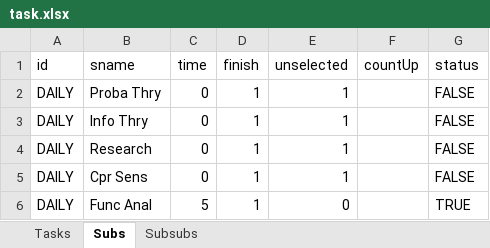
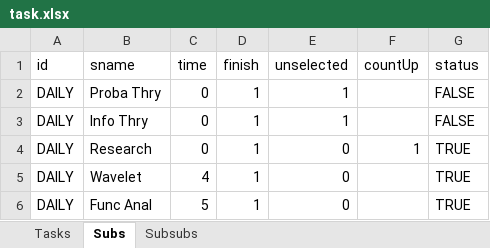
Before and after one commit to thinhhoang95/pay-me, an Excel workbook: task.xlsx, sheet Subs, drawn as a sheet; values as stored, in another font and other column widths than the file's, no borders; conditional formats not drawn; removed rows and columns are numbered as before the commit, all else as after; the diff names each change by its address in the sheet, - before the commit and + after, or states it on an @@ line.

```diff
--- a/task.xlsx (sheet Subs)
+++ b/task.xlsx (sheet Subs)
-E4 (unselected): 1
+E4 (unselected): 0
-F4 (countUp): (empty)
+F4 (countUp): 1
-G4 (status): FALSE
+G4 (status): TRUE
-row 5: DAILY | Cpr Sens | 0 | 1 | 1 |  | FALSE
+row 5: DAILY | Wavelet | 4 | 1 | 0 |  | TRUE
```
Also changed, not shown: sheet Subsubs, sheet Tasks, 5 other files.
